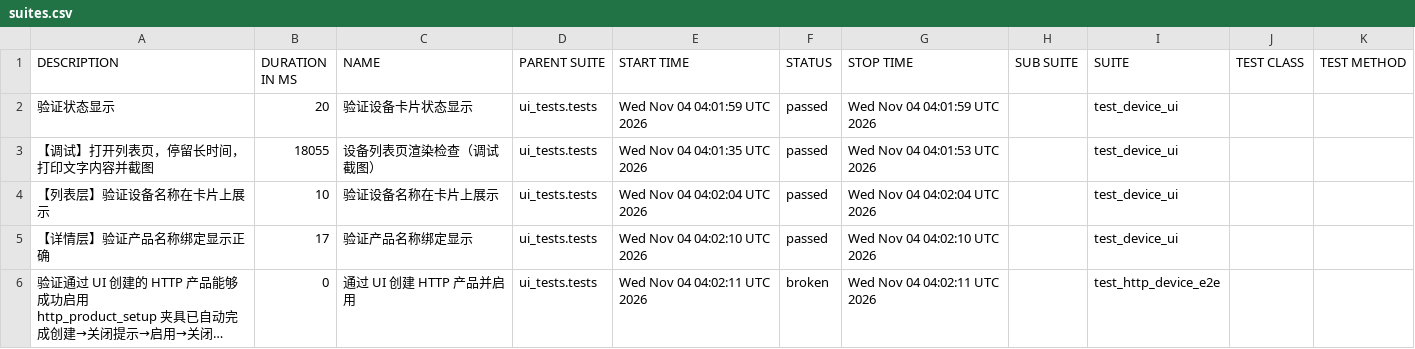
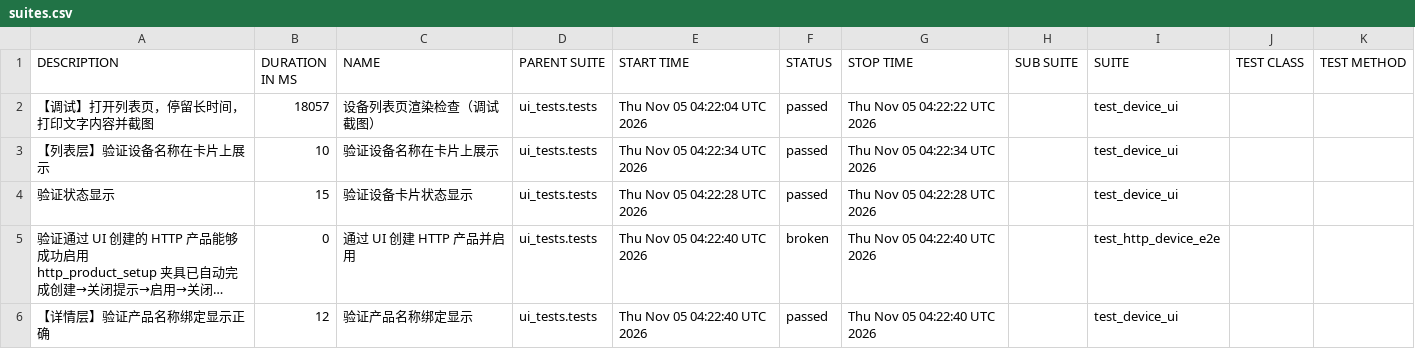
Before and after one commit to piaqiahia/iot-test-framework, a CSV file: ui-report/data/suites.csv, drawn as a sheet; long unchanged cells end in …; removed rows and columns are numbered as before the commit, all else as after; the diff names each change by its address in the sheet, - before the commit and + after, or states it on an @@ line.

```diff
--- a/ui-report/data/suites.csv
+++ b/ui-report/data/suites.csv
-row 2: 验证状态显示 | 20 | 验证设备卡片状态显示 | ui_tests.tests | Wed Nov 04 04:01:59 UTC 2026 | passed | Wed Nov 04 04:01:59 UTC 2026 |  | test_device_ui
-B2 (DURATION IN MS): 18055
+B2 (DURATION IN MS): 18057
-E2 (START TIME): Wed Nov 04 04:01:35 UTC 2026
+E2 (START TIME): Thu Nov 05 04:22:04 UTC 2026
-G2 (STOP TIME): Wed Nov 04 04:01:53 UTC 2026
+G2 (STOP TIME): Thu Nov 05 04:22:22 UTC 2026
-E3 (START TIME): Wed Nov 04 04:02:04 UTC 2026
+E3 (START TIME): Thu Nov 05 04:22:34 UTC 2026
-G3 (STOP TIME): Wed Nov 04 04:02:04 UTC 2026
+G3 (STOP TIME): Thu Nov 05 04:22:34 UTC 2026
-row 5: 【详情层】验证产品名称绑定显示正确 | 17 | 验证产品名称绑定显示 | ui_tests.tests | Wed Nov 04 04:02:10 UTC 2026 | passed | Wed Nov 04 04:02:10 UTC 2026 |  | test_device_ui
+row 4: 验证状态显示 | 15 | 验证设备卡片状态显示 | ui_tests.tests | Thu Nov 05 04:22:28 UTC 2026 | passed | Thu Nov 05 04:22:28 UTC 2026 |  | test_device_ui
-E5 (START TIME): Wed Nov 04 04:02:11 UTC 2026
+E5 (START TIME): Thu Nov 05 04:22:40 UTC 2026
-G5 (STOP TIME): Wed Nov 04 04:02:11 UTC 2026
+G5 (STOP TIME): Thu Nov 05 04:22:40 UTC 2026
+row 6: 【详情层】验证产品名称绑定显示正确 | 12 | 验证产品名称绑定显示 | ui_tests.tests | Thu Nov 05 04:22:40 UTC 2026 | passed | Thu Nov 05 04:22:40 UTC 2026 |  | test_device_ui
```
Also changed, not shown: ui-report/data/behaviors.csv, 20 other files.
